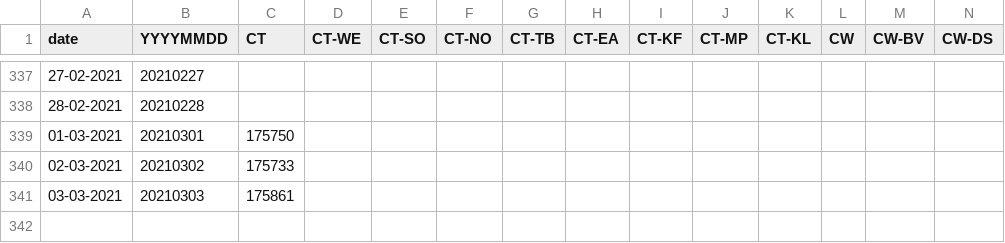
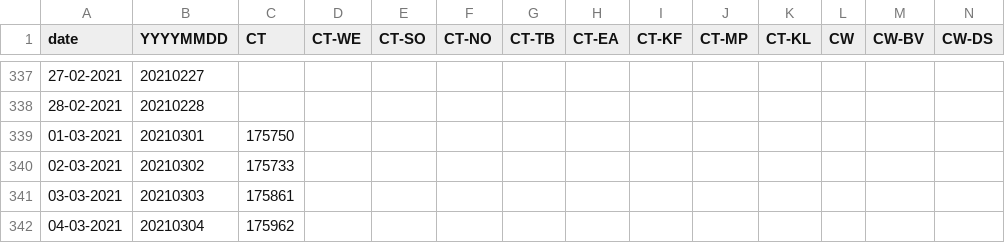
Before and after one commit to aidanhorn/covid19za, a CSV file: data/district_data/provincial_wc_cumulative.csv, drawn as a sheet; only a part is shown, gaps mark what is left out; rows hold the shown columns only; the diff names each change by its address in the sheet, - before the commit and + after, or states it on an @@ line.

Commit message:
Update provincial_wc_cumulative.csv

```diff
--- a/data/district_data/provincial_wc_cumulative.csv
+++ b/data/district_data/provincial_wc_cumulative.csv
+row 342: 04-03-2021 | 20210304 | 175962
```
